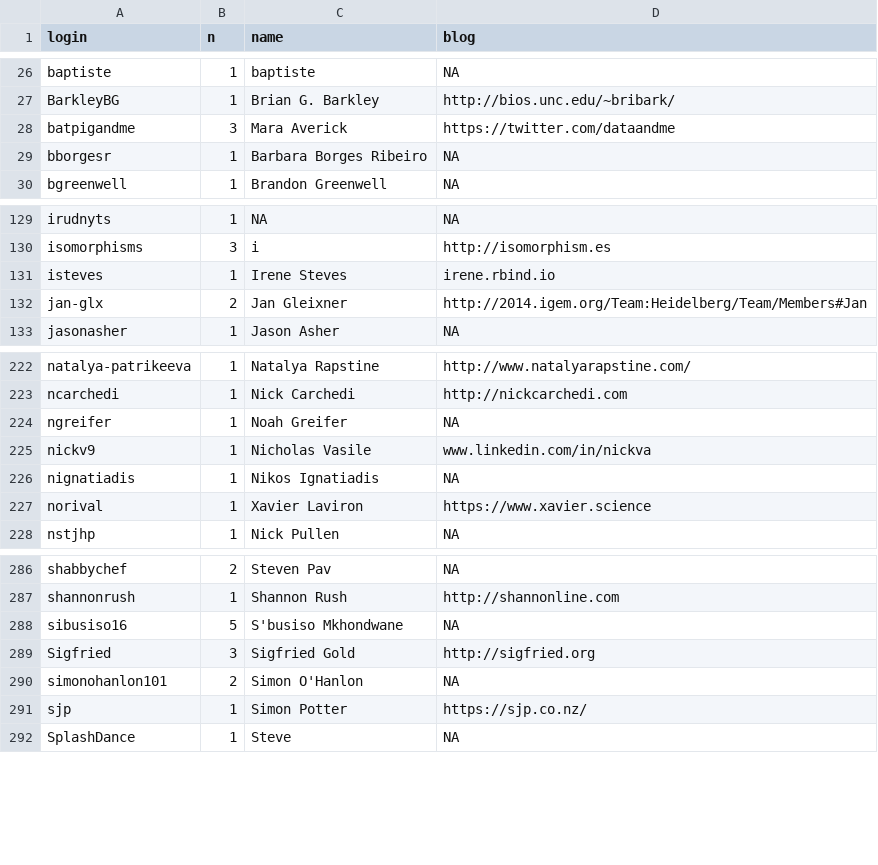
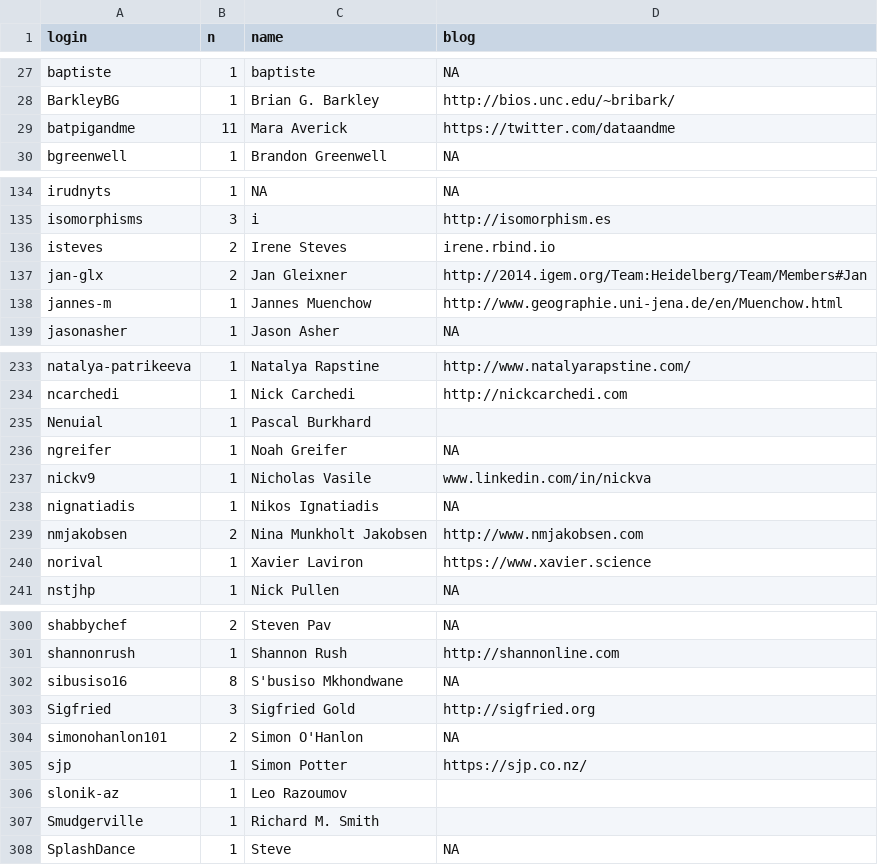
Before and after one commit to hadley/adv-r, a CSV file: contributors.csv, drawn as a sheet; only a part is shown, gaps mark what is left out; the diff covers the shown part only.

```diff
--- a/contributors.csv
+++ b/contributors.csv
@@ -27,4 +28,3 @@ baptiste,1,baptiste,NA
 BarkleyBG,1,Brian G. Barkley,http://bios.unc.edu/~bribark/
-batpigandme,3,Mara Averick,https://twitter.com/dataandme
-bborgesr,1,Barbara Borges Ribeiro,NA
+batpigandme,11,Mara Averick,https://twitter.com/dataandme
 bgreenwell,1,Brandon Greenwell,NA
@@ -130,4 +135,5 @@ irudnyts,1,NA,NA
 isomorphisms,3,i,http://isomorphism.es
-isteves,1,Irene Steves,irene.rbind.io
+isteves,2,Irene Steves,irene.rbind.io
 jan-glx,2,Jan Gleixner,http://2014.igem.org/Team:Heidelberg/Team/Members#Jan
+jannes-m,1,Jannes Muenchow,http://www.geographie.uni-jena.de/en/Muenchow.html
 jasonasher,1,Jason Asher,NA
@@ -223,2 +234,3 @@ natalya-patrikeeva,1,Natalya Rapstine,http://www.natalyarapstine.com/
 ncarchedi,1,Nick Carchedi,http://nickcarchedi.com
+Nenuial,1,Pascal Burkhard,
 ngreifer,1,Noah Greifer,NA
@@ -226,2 +238,3 @@ nickv9,1,Nicholas Vasile,www.linkedin.com/in/nickva
 nignatiadis,1,Nikos Ignatiadis,NA
+nmjakobsen,2,Nina Munkholt Jakobsen,http://www.nmjakobsen.com
 norival,1,Xavier Laviron,https://www.xavier.science
@@ -287,3 +301,3 @@ shabbychef,2,Steven Pav,NA
 shannonrush,1,Shannon Rush,http://shannonline.com
-sibusiso16,5,S'busiso Mkhondwane,NA
+sibusiso16,8,S'busiso Mkhondwane,NA
 Sigfried,3,Sigfried Gold,http://sigfried.org
@@ -291,2 +305,4 @@ simonohanlon101,2,Simon O'Hanlon,NA
 sjp,1,Simon Potter,https://sjp.co.nz/
+slonik-az,1,Leo Razoumov,
+Smudgerville,1,Richard M. Smith,
 SplashDance,1,Steve,NA
```
Also changed, not shown: 19 added rows and 7 edited cells elsewhere in this file, 1 other file.
